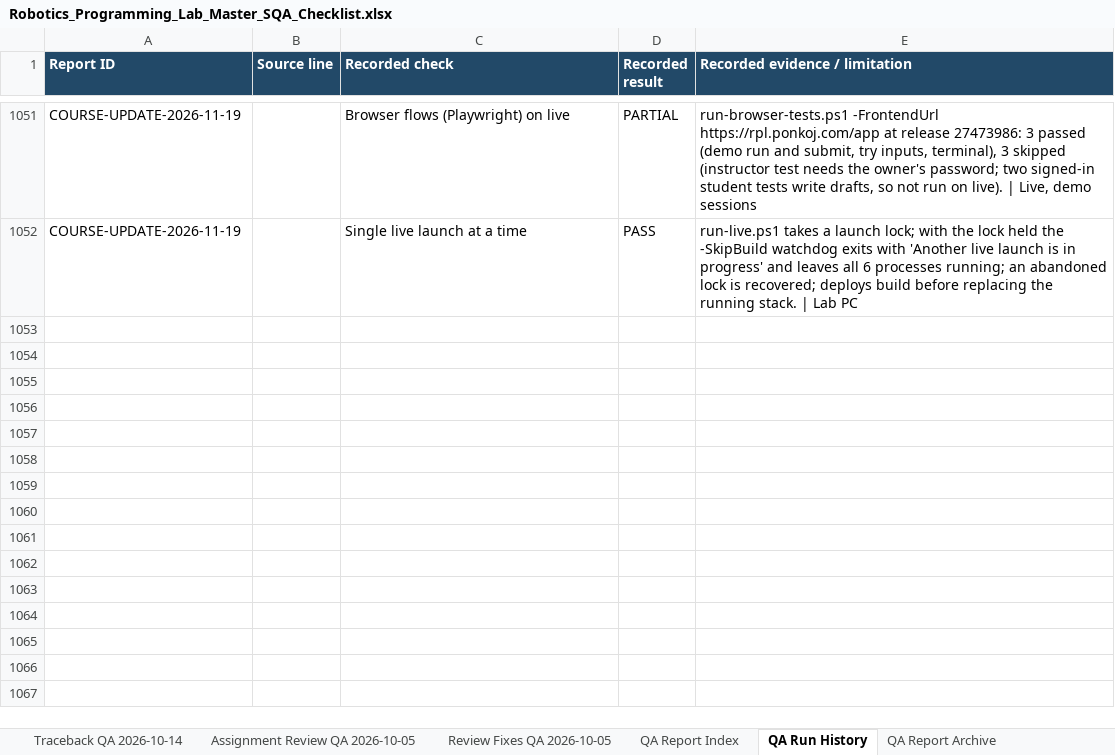
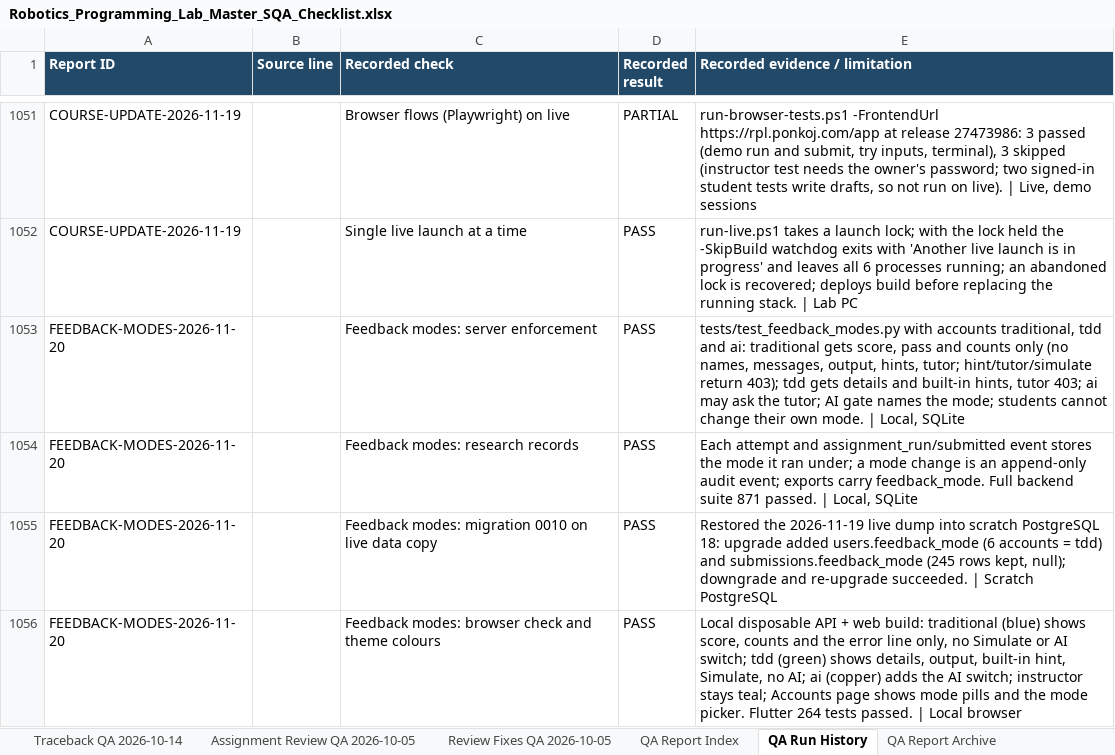
Before and after one commit to CS-Ponkoj/Robotics-Programming-Lab-Live, an Excel workbook: docs/sqa/Robotics_Programming_Lab_Master_SQA_Checklist.xlsx, sheet QA Run History, drawn as a sheet; only a part is shown, gaps mark what is left out; values as stored, in another font and other column widths than the file's, no borders; table styles not drawn; the diff names each change by its address in the sheet, - before the commit and + after, or states it on an @@ line.

Commit message:
Add per-account feedback modes with their own theme colours
An instructor assigns each student account one study condition on the
Accounts page: Traditional (score and counts only), TDD (check details,
output, built-in hints, simulation), or TDD + AI (adds the AI tutor). The
server enforces the mode by trimming run and submit responses and refusing
hint, tutor, and simulation requests the mode excludes; the AI policy adds
a mode gate. Every attempt and its events store the mode it ran under,
mode changes are audited, and exports carry the mode. Migration 0010 adds
the columns; existing accounts start as TDD. Students see their mode's
theme colour (blue, green, copper); instructors keep the teal.

```diff
--- a/docs/sqa/Robotics_Programming_Lab_Master_SQA_Checklist.xlsx (sheet QA Run History)
+++ b/docs/sqa/Robotics_Programming_Lab_Master_SQA_Checklist.xlsx (sheet QA Run History)
+row 1053: FEEDBACK-MODES-2026-11-20 |  | Feedback modes: server enforcement | PASS | tests/test_feedback_modes.py with accounts traditional, tdd and ai: traditional gets score, pass and counts only (no names, messages, output, hints, tutor; hint/tutor/simulate return 403); tdd gets details and built-in hints, tutor 403; ai may ask the tutor; AI gate names the mode; students cannot change their own mode. | Local, SQLite
+row 1054: FEEDBACK-MODES-2026-11-20 |  | Feedback modes: research records | PASS | Each attempt and assignment_run/submitted event stores the mode it ran under; a mode change is an append-only audit event; exports carry feedback_mode. Full backend suite 871 passed. | Local, SQLite
+row 1055: FEEDBACK-MODES-2026-11-20 |  | Feedback modes: migration 0010 on live data copy | PASS | Restored the 2026-11-19 live dump into scratch PostgreSQL 18: upgrade added users.feedback_mode (6 accounts = tdd) and submissions.feedback_mode (245 rows kept, null); downgrade and re-upgrade succeeded. | Scratch PostgreSQL
+row 1056: FEEDBACK-MODES-2026-11-20 |  | Feedback modes: browser check and theme colours | PASS | Local disposable API + web build: traditional (blue) shows score, counts and the error line only, no Simulate or AI switch; tdd (green) shows details, output, built-in hint, Simulate, no AI; ai (copper) adds the AI switch; instructor stays teal; Accounts page shows mode pills and the mode picker. Flutter 264 tests passed. | Local browser
```
Also changed, not shown: sheet Course Update QA 2026-11-19, 29 other files.
